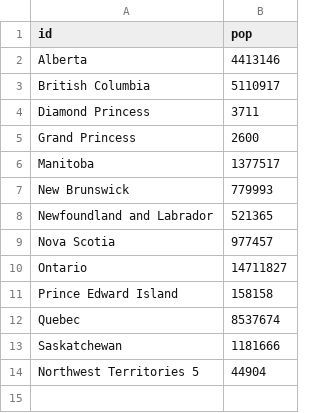
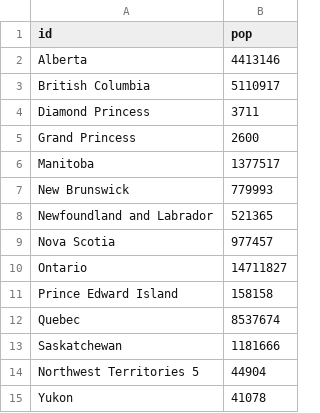
Before and after one commit to boogheta/coronavirus-countries, a CSV file: data/population-Canada.csv, drawn as a sheet.

```diff
--- a/data/population-Canada.csv
+++ b/data/population-Canada.csv
@@ -14 +14,2 @@ Saskatchewan,1181666
 Northwest Territories 5,44904
+Yukon,41078
```
Also changed, not shown: data/population-World.csv, 1 other file.
